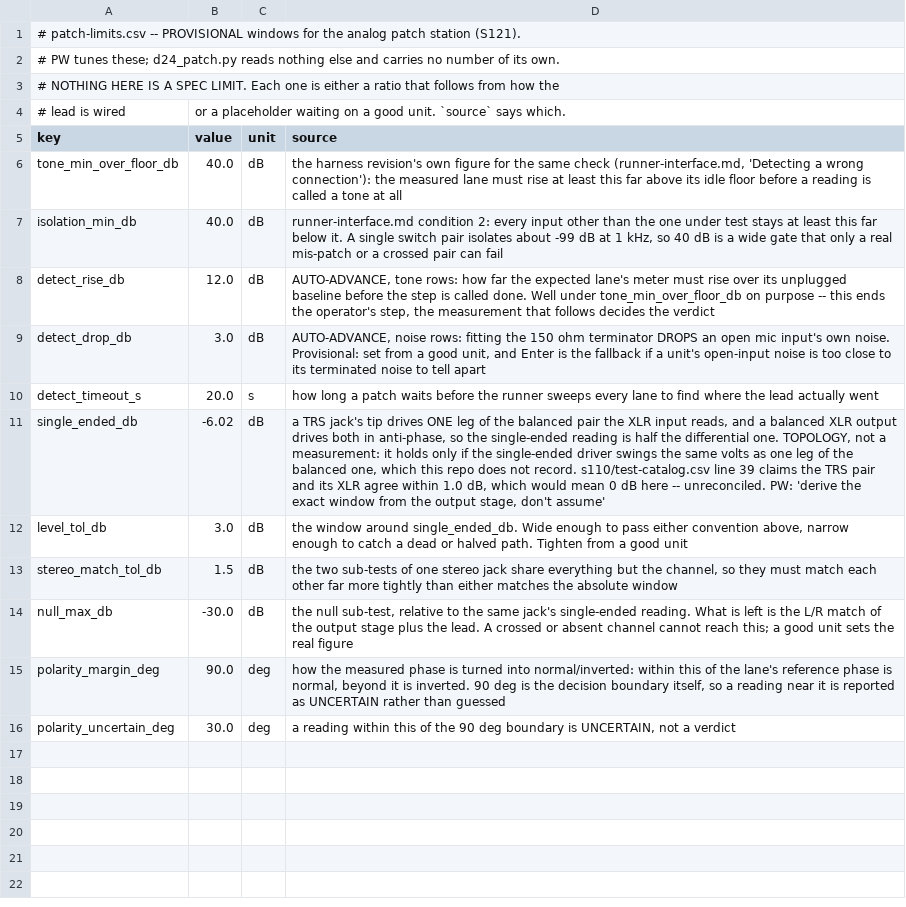
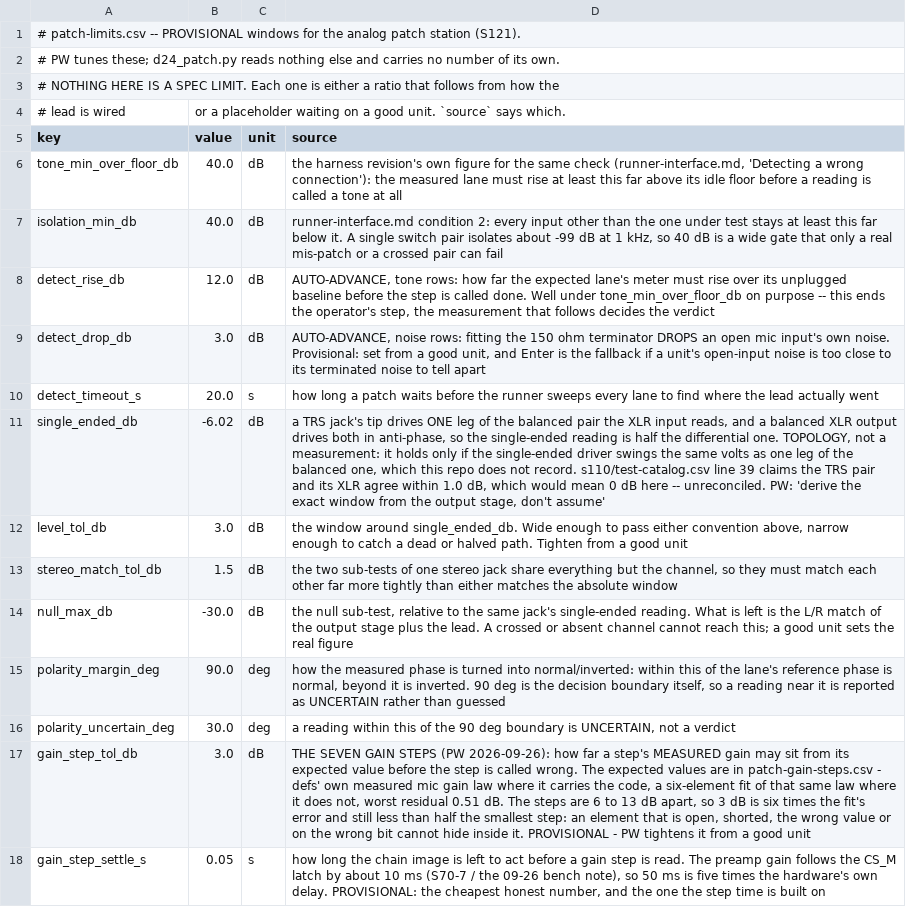
Before and after one commit to invirco/dsp, a CSV file: MW/D24/DSP/s121/patch-limits.csv, drawn as a sheet.

Commit message:
S123 addenda 4-6: seven gain steps per input, EIN on the walk, and the time it costs
PW: "The real test should test all 6 gain resistors off, and each
resistor enabled individually - total 7 steps."

Every XLR input patch now takes seven readings without the hand moving
again, with the drive dropped by each step's own expected gain so the
converter reads about the same level every time.

WHERE THE EXPECTED GAINS COME FROM. defs' mic gain law carries
hw_gain_db for 25 of the 64 codes, and three of the six single-element
codes are not among them - the law only keeps the code it would pick
for each target dB. So the six ELEMENT gains are fitted to that same
table with no free hardware constant: the preamp is an instrumentation
amplifier, so G(code) = 1 + the sum of the elements switched in, six
unknowns against twenty-four measured codes, worst residual 0.509 dB.
Every row of the generated table says measured or fitted. A dead
element reads as one failing step in plain words - "MIC 7 gain step 3
is wrong: it adds 0.0 dB and should add 26.9 dB" - proved by injecting
one in the dry run, which now models the preamp so it can tell a
correct step from a broken one.

The chain position comes from defs' own input table: the chain does not
run in panel order, and a station that assumed it did would have put
every gain step on the wrong preamp.

VERIFIED 200/200 WAS A BIT COUNT, NOT A PASS COUNT. The chain writer
never verified two hundred times; what was slow was a python3 process
per write. Measured: 294 ms as a process, 157 ms in-process, 113 ms of
that four sudo pinctrl calls. The new writer holds the SPI open and
CS_M through gpiod: 8.1 ms, read-back still matching, no sudo. Across a
pass, 65 s to 1.8 s.

EIN rides the input walk now, sequential as PW amended it - lead in,
seven gain steps, lead out, plug in, noise - so the separate noise
block is retired and nothing has to be proved about crosstalk.

PW's targets are met: one element step 65 ms against 100, a seven-step
patch 0.797 s against 1 s, EIN 0.355 s against 0.5 s, and the worst
block 1.93 s against a 5.8 s hand move. Two settles were cut and both
are stated: the reference step pays a settle only if the chain actually
moved, and a noise row has no fit to settle.

The pass: 91 patches, 245 readings, 82.2 s machine, 7.2 / 10.2 / 14.8
min at 3 / 5 / 8 s a hand move. RUN ALL's automatic set takes 156 s on
this unit, so the patch pass is about four times it and 86 per cent of
it is hands.

```diff
--- a/MW/D24/DSP/s121/patch-limits.csv
+++ b/MW/D24/DSP/s121/patch-limits.csv
@@ -16 +16,3 @@ polarity_margin_deg,90.0,deg,"how the measured phase is turned into normal/inver
 polarity_uncertain_deg,30.0,deg,"a reading within this of the 90 deg boundary is UNCERTAIN, not a verdict"
+gain_step_tol_db,3.0,dB,"THE SEVEN GAIN STEPS (PW 2026-09-26): how far a step's MEASURED gain may sit from its expected value before the step is called wrong. The expected values are in patch-gain-steps.csv - defs' own measured mic gain law where it carries the code, a six-element fit of that same law where it does not, worst residual 0.51 dB. The steps are 6 to 13 dB apart, so 3 dB is six times the fit's error and still less than half the smallest step: an element that is open, shorted, the wrong value or on the wrong bit cannot hide inside it. PROVISIONAL - PW tightens it from a good unit"
+gain_step_settle_s,0.05,s,"how long the chain image is left to act before a gain step is read. The preamp gain follows the CS_M latch by about 10 ms (S70-7 / the 09-26 bench note), so 50 ms is five times the hardware's own delay. PROVISIONAL: the cheapest honest number, and the one the step time is built on"
```
Also changed, not shown: MW/D24/DSP/s123/quick-list/patch-limits.csv, 30 other files.
